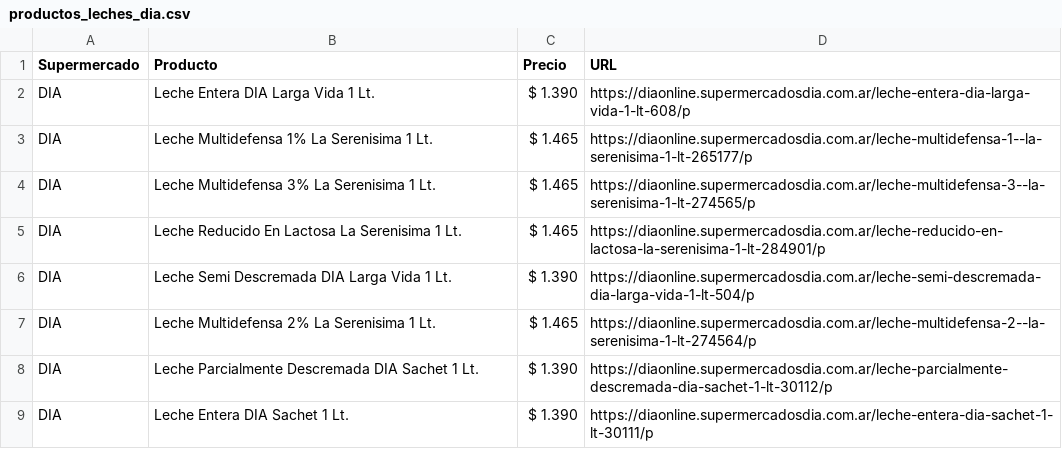
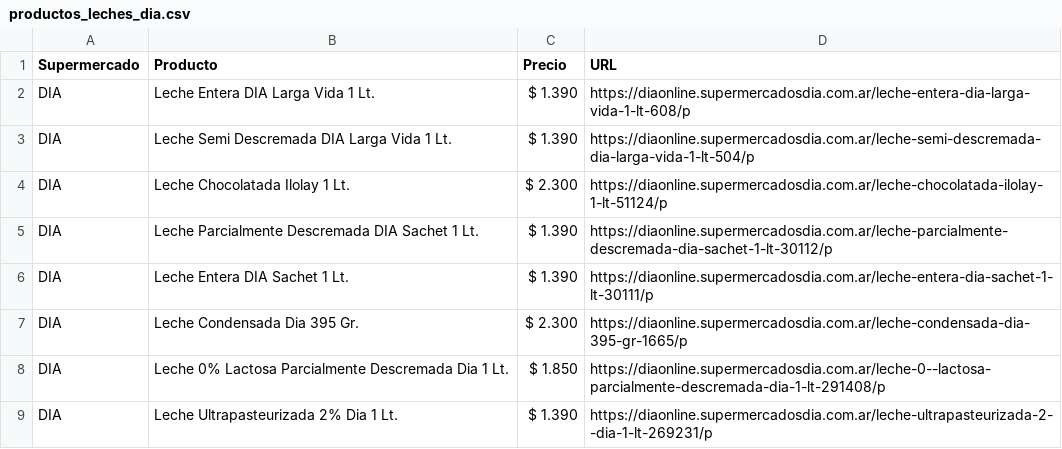
Before and after one commit to Adanale44/extracion_precio, a CSV file: productos_leches_dia.csv, drawn as a sheet.

```diff
--- a/productos_leches_dia.csv
+++ b/productos_leches_dia.csv
@@ -2,8 +2,8 @@ Supermercado,Producto,Precio,URL
 DIA,Leche Entera DIA Larga Vida 1 Lt.,$ 1.390,https://diaonline.supermercadosdia.com.ar/leche-entera-dia-larga-vida-1-lt-608/p
-DIA,Leche Multidefensa 1% La Serenisima 1 Lt.,$ 1.465,https://diaonline.supermercadosdia.com.ar/leche-multidefensa-1--la-serenisima-1-lt-265177/p
-DIA,Leche Multidefensa 3% La Serenisima 1 Lt.,$ 1.465,https://diaonline.supermercadosdia.com.ar/leche-multidefensa-3--la-serenisima-1-lt-274565/p
-DIA,Leche Reducido En Lactosa La Serenisima 1 Lt.,$ 1.465,https://diaonline.supermercadosdia.com.ar/leche-reducido-en-lactosa-la-serenisima-1-lt-284901/p
 DIA,Leche Semi Descremada DIA Larga Vida 1 Lt.,$ 1.390,https://diaonline.supermercadosdia.com.ar/leche-semi-descremada-dia-larga-vida-1-lt-504/p
-DIA,Leche Multidefensa 2% La Serenisima 1 Lt.,$ 1.465,https://diaonline.supermercadosdia.com.ar/leche-multidefensa-2--la-serenisima-1-lt-274564/p
+DIA,Leche Chocolatada Ilolay 1 Lt.,$ 2.300,https://diaonline.supermercadosdia.com.ar/leche-chocolatada-ilolay-1-lt-51124/p
 DIA,Leche Parcialmente Descremada DIA Sachet 1 Lt.,$ 1.390,https://diaonline.supermercadosdia.com.ar/leche-parcialmente-descremada-dia-sachet-1-lt-30112/p
 DIA,Leche Entera DIA Sachet 1 Lt.,$ 1.390,https://diaonline.supermercadosdia.com.ar/leche-entera-dia-sachet-1-lt-30111/p
+DIA,Leche Condensada Dia 395 Gr.,$ 2.300,https://diaonline.supermercadosdia.com.ar/leche-condensada-dia-395-gr-1665/p
+DIA,Leche 0% Lactosa Parcialmente Descremada Dia 1 Lt.,$ 1.850,https://diaonline.supermercadosdia.com.ar/leche-0--lactosa-parcialmente-descremada-dia-1-lt-291408/p
+DIA,Leche Ultrapasteurizada 2% Dia 1 Lt.,$ 1.390,https://diaonline.supermercadosdia.com.ar/leche-ultrapasteurizada-2--dia-1-lt-269231/p
```
Also changed, not shown: 3 other files.
